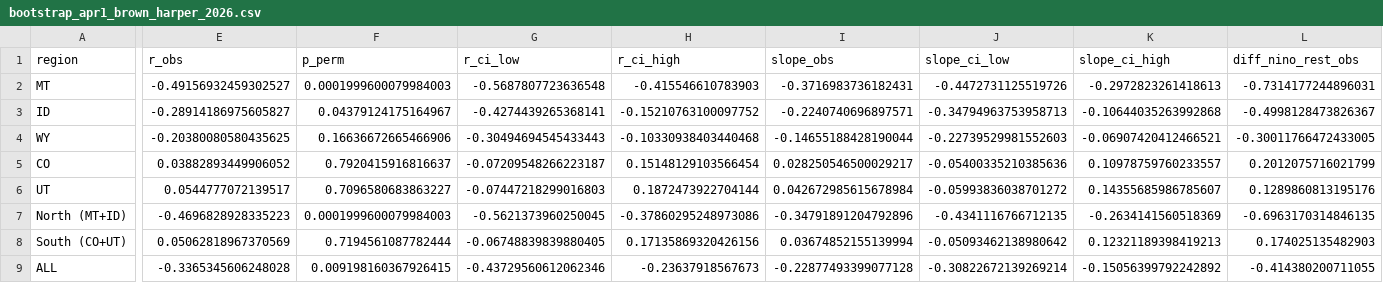
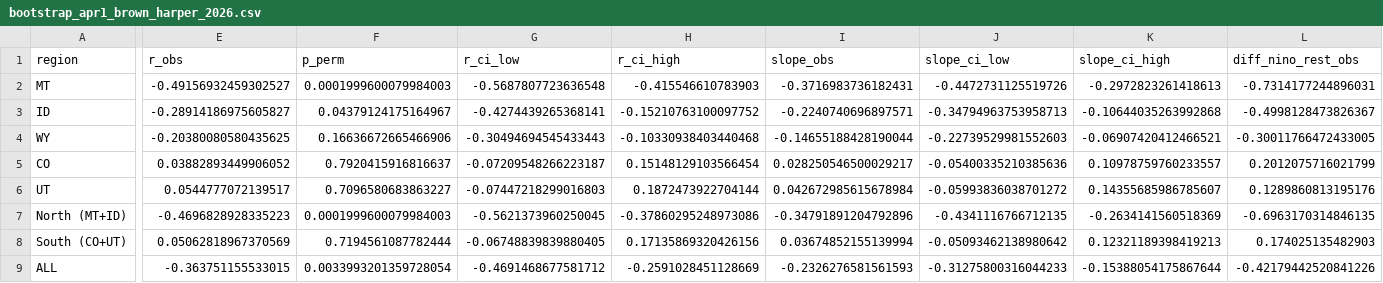
Before and after one commit to yetiskier/enso-snowpack, a CSV file: results/bootstrap_apr1_brown_harper_2026.csv, drawn as a sheet; only a part is shown, gaps mark what is left out; the diff covers the shown part only; the diff names each change by its address in the sheet, - before the commit and + after, or states it on an @@ line.

```diff
--- a/results/bootstrap_apr1_brown_harper_2026.csv
+++ b/results/bootstrap_apr1_brown_harper_2026.csv
-E9 (r_obs): -0.3365345606248028
+E9 (r_obs): -0.363751155533015
-F9 (p_perm): 0.009198160367926415
+F9 (p_perm): 0.0033993201359728054
-G9 (r_ci_low): -0.43729560612062346
+G9 (r_ci_low): -0.4691468677581712
-H9 (r_ci_high): -0.23637918567673
+H9 (r_ci_high): -0.2591028451128669
-I9 (slope_obs): -0.22877493399077128
+I9 (slope_obs): -0.2326276581561593
-J9 (slope_ci_low): -0.30822672139269214
+J9 (slope_ci_low): -0.31275800316044233
-K9 (slope_ci_high): -0.15056399792242892
+K9 (slope_ci_high): -0.15388054175867644
-L9 (diff_nino_rest_obs): -0.414380200711055
+L9 (diff_nino_rest_obs): -0.42179442520841226
```
Also changed, not shown: 9 edited cells elsewhere in this file, results/corr_apr1_pct.csv, results/corr_apr1_zd.csv, 43 other files.
